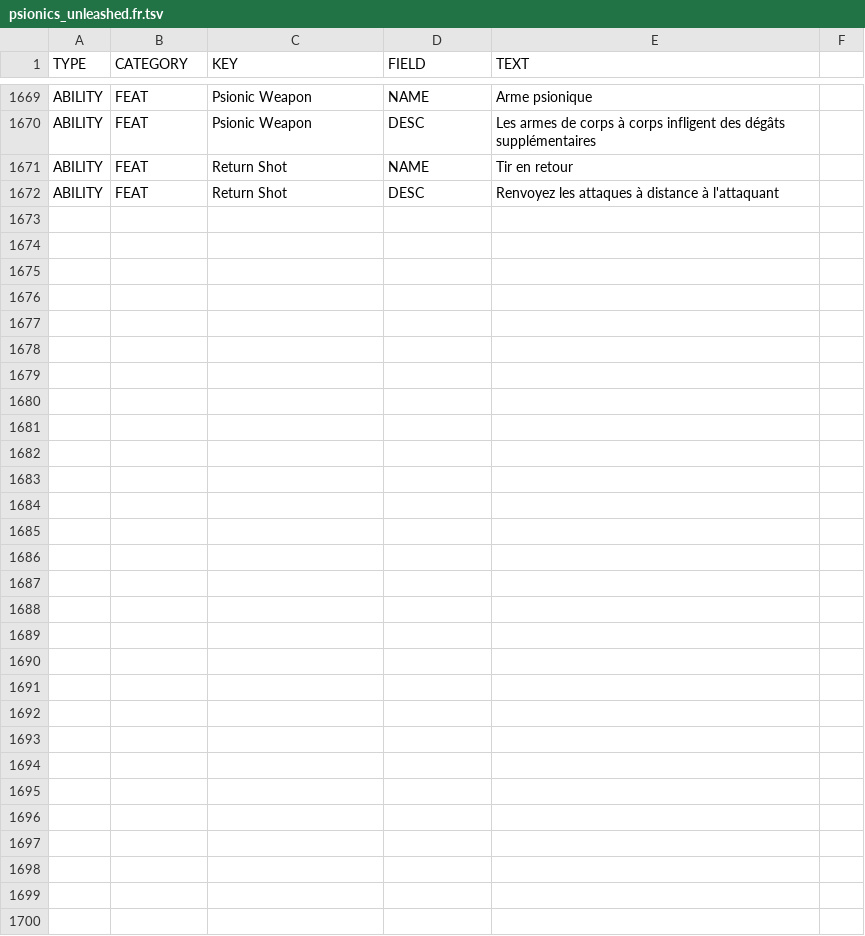
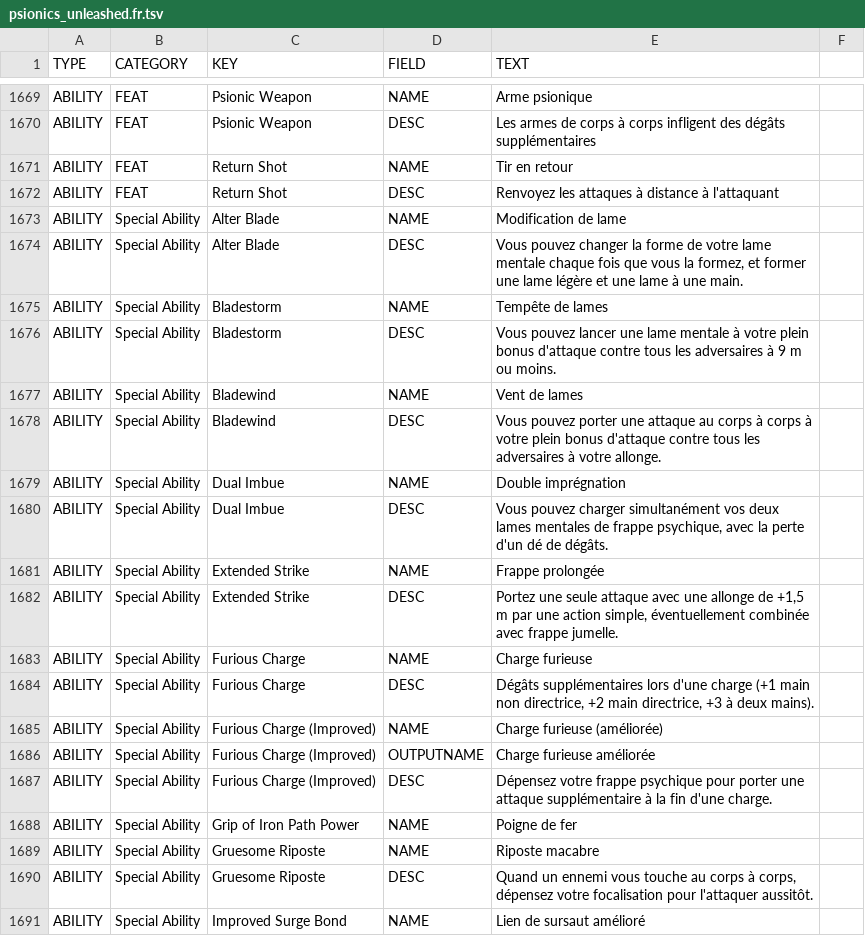
Before and after one commit to SebQuenet/pcgen, a TSV file: data/pathfinder/dreamscarred_press/psionics_unleashed/psionics_unleashed.fr.tsv, drawn as a sheet; only a part is shown, gaps mark what is left out; the diff covers the shown part only; the diff names each change by its address in the sheet, - before the commit and + after, or states it on an @@ line.

Commit message:
feat(i18n): expand French translations for third-party Pathfinder sources

```diff
--- a/data/pathfinder/dreamscarred_press/psionics_unleashed/psionics_unleashed.fr.tsv
+++ b/data/pathfinder/dreamscarred_press/psionics_unleashed/psionics_unleashed.fr.tsv
+row 1673: ABILITY | Special Ability | Alter Blade | NAME | Modification de lame
+row 1674: ABILITY | Special Ability | Alter Blade | DESC | Vous pouvez changer la forme de votre lame mentale chaque fois que vous la formez, et former une lame légère et une lame à une main.
+row 1675: ABILITY | Special Ability | Bladestorm | NAME | Tempête de lames
+row 1676: ABILITY | Special Ability | Bladestorm | DESC | Vous pouvez lancer une lame mentale à votre plein bonus d'attaque contre tous les adversaires à 9 m ou moins.
+row 1677: ABILITY | Special Ability | Bladewind | NAME | Vent de lames
+row 1678: ABILITY | Special Ability | Bladewind | DESC | Vous pouvez porter une attaque au corps à corps à votre plein bonus d'attaque contre tous les adversaires à votre allonge.
+row 1679: ABILITY | Special Ability | Dual Imbue | NAME | Double imprégnation
+row 1680: ABILITY | Special Ability | Dual Imbue | DESC | Vous pouvez charger simultanément vos deux lames mentales de frappe psychique, avec la perte d'un dé de dégâts.
+row 1681: ABILITY | Special Ability | Extended Strike | NAME | Frappe prolongée
+row 1682: ABILITY | Special Ability | Extended Strike | DESC | Portez une seule attaque avec une allonge de +1,5 m par une action simple, éventuellement combinée avec frappe jumelle.
+row 1683: ABILITY | Special Ability | Furious Charge | NAME | Charge furieuse
+row 1684: ABILITY | Special Ability | Furious Charge | DESC | Dégâts supplémentaires lors d'une charge (+1 main non directrice, +2 main directrice, +3 à deux mains).
+row 1685: ABILITY | Special Ability | Furious Charge (Improved) | NAME | Charge furieuse (améliorée)
+row 1686: ABILITY | Special Ability | Furious Charge (Improved) | OUTPUTNAME | Charge furieuse améliorée
+row 1687: ABILITY | Special Ability | Furious Charge (Improved) | DESC | Dépensez votre frappe psychique pour porter une attaque supplémentaire à la fin d'une charge.
+row 1688: ABILITY | Special Ability | Grip of Iron Path Power | NAME | Poigne de fer
+row 1689: ABILITY | Special Ability | Gruesome Riposte | NAME | Riposte macabre
+row 1690: ABILITY | Special Ability | Gruesome Riposte | DESC | Quand un ennemi vous touche au corps à corps, dépensez votre focalisation pour l'attaquer aussitôt.
+row 1691: ABILITY | Special Ability | Improved Surge Bond | NAME | Lien de sursaut amélioré
```
Also changed, not shown: 19 added rows elsewhere in this file, data/pathfinder/i18n/glossaire.fr.tsv, data/pathfinder/kobold_press/advanced_feats/visions_of_the_oracle/_visions_of_the_oracle.fr.tsv, 4 other files.
